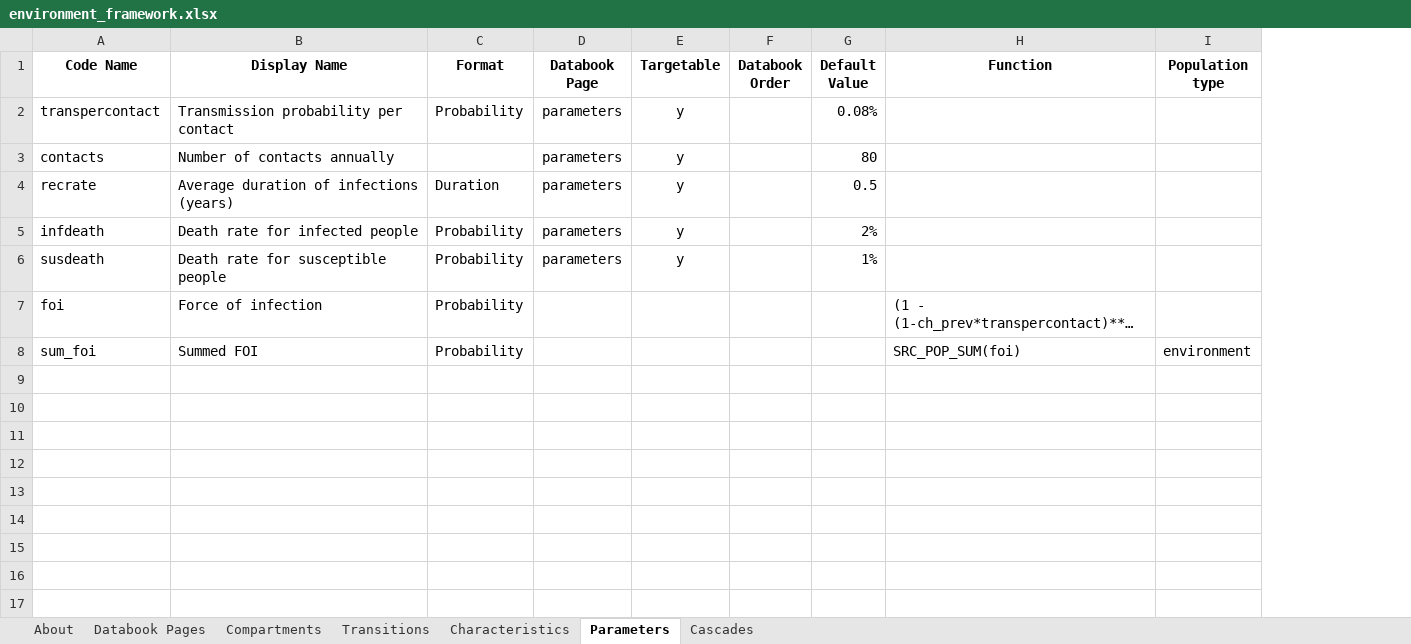
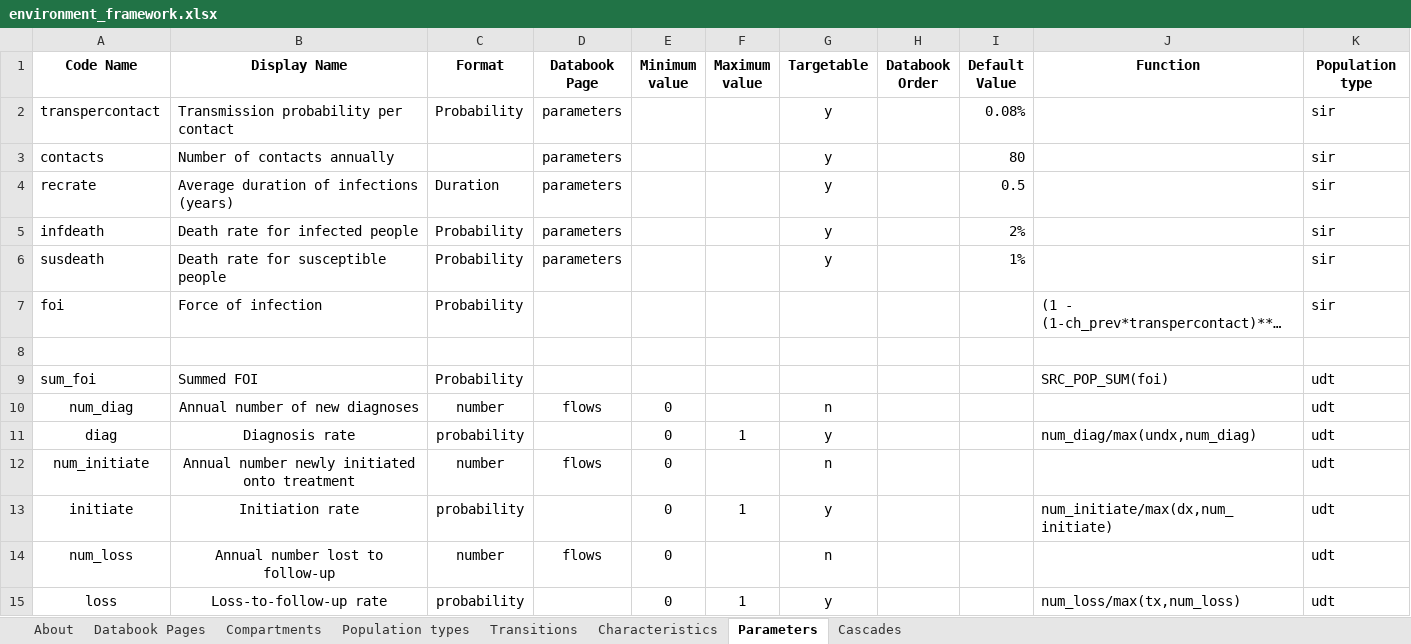
Before and after one commit to atomicateam/atomica, an Excel workbook: atomica/library/environment_framework.xlsx, sheet Parameters, drawn as a sheet; long unchanged cells end in …; values as stored, in another font and other column widths than the file's, no borders; conditional formats not drawn; addresses are those after the commit; the diff names each change by its address in the sheet, - before the commit and + after, or states it on an @@ line.

Commit message:
Continuing WIP, databook read and write seems functional

```diff
--- a/atomica/library/environment_framework.xlsx (sheet Parameters)
+++ b/atomica/library/environment_framework.xlsx (sheet Parameters)
+sheet tab: Population types
+column E (Minimum value), empty
+column F (Maximum value), empty
-K2:K7 (Population type): (empty)
+K2:K7 (Population type): sir
+row 8: (empty)
-K9 (Population type): environment
+K9 (Population type): udt
+row 10: num_diag | Annual number of new diagnoses | number | flows | 0 |  | n |  |  |  | udt
+row 11: diag | Diagnosis rate | probability |  | 0 | 1 | y |  |  | num_diag/max(undx,num_diag) | udt
+row 12: num_initiate | Annual number newly initiated onto treatment | number | flows | 0 |  | n |  |  |  | udt
+row 13: initiate | Initiation rate | probability |  | 0 | 1 | y |  |  | num_initiate/max(dx,num_initiate) | udt
+row 14: num_loss | Annual number lost to follow-up | number | flows | 0 |  | n |  |  |  | udt
+row 15: loss | Loss-to-follow-up rate | probability |  | 0 | 1 | y |  |  | num_loss/max(tx,num_loss) | udt
```
Also changed, not shown: sheet Characteristics, sheet Compartments, sheet Transitions, 5 other files.
